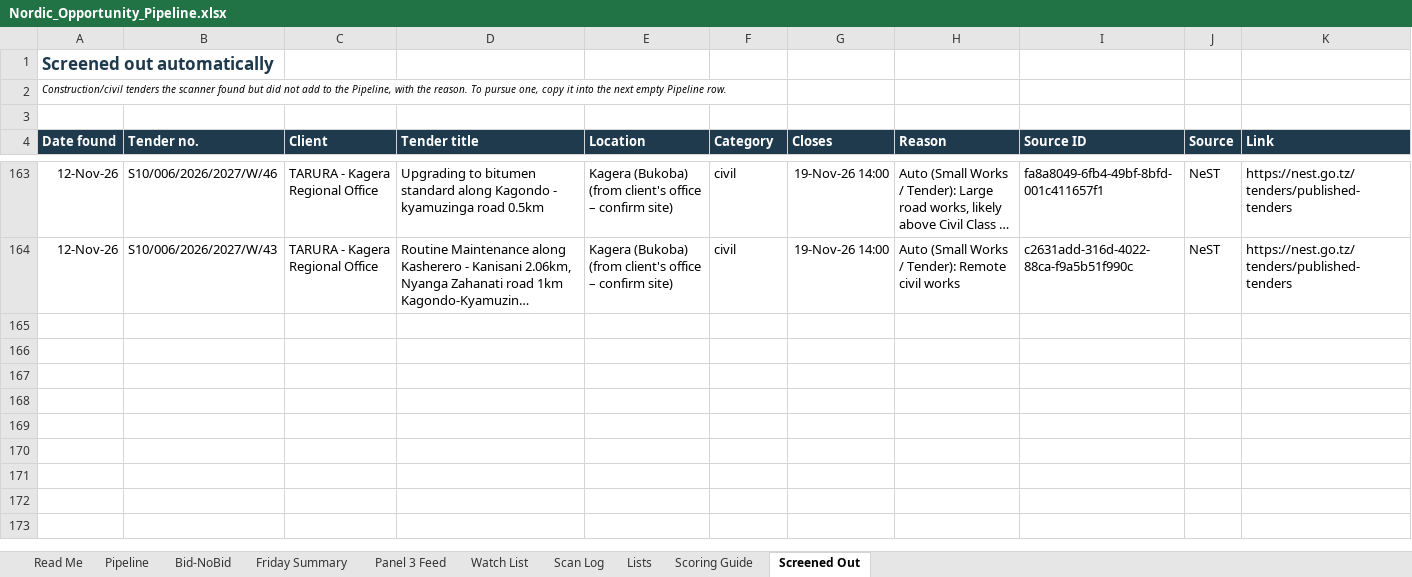
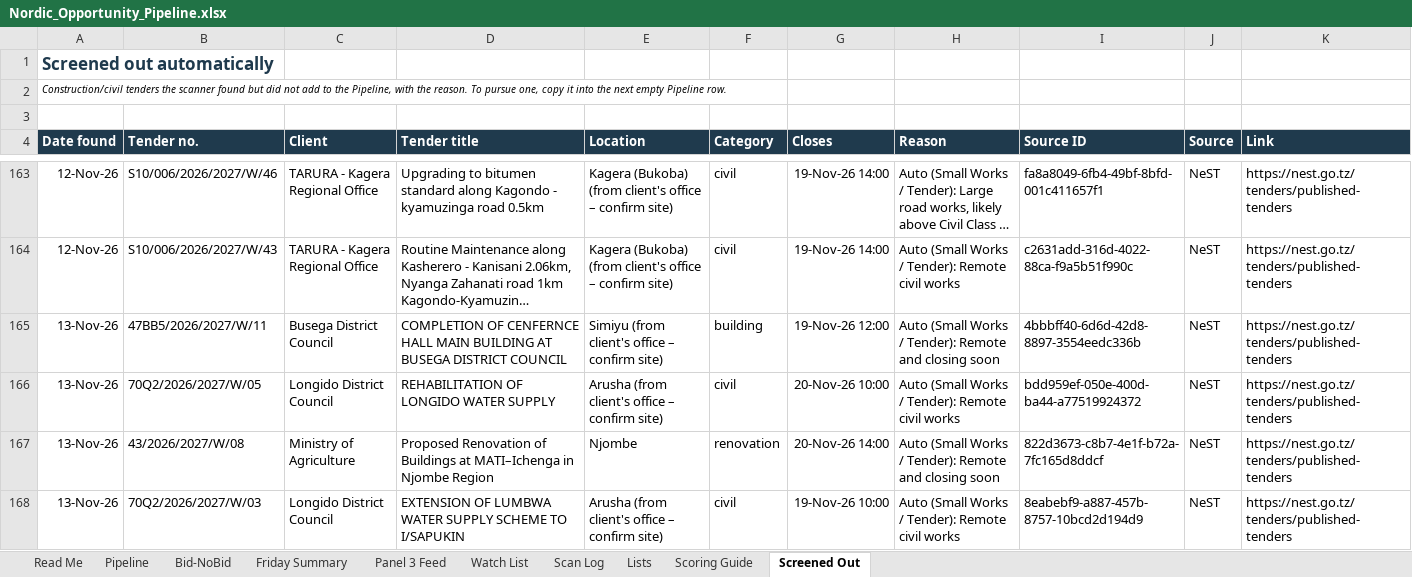
Before and after one commit to frankkashushura/nordic-tender-scanner, an Excel workbook: data/Nordic_Opportunity_Pipeline.xlsx, sheet Screened Out, drawn as a sheet; only a part is shown, gaps mark what is left out; long unchanged cells end in …; values as stored, in another font and other column widths than the file's, no borders; the diff names each change by its address in the sheet, - before the commit and + after, or states it on an @@ line.

```diff
--- a/data/Nordic_Opportunity_Pipeline.xlsx (sheet Screened Out)
+++ b/data/Nordic_Opportunity_Pipeline.xlsx (sheet Screened Out)
+row 165: 13-Nov-26 | 47BB5/2026/2027/W/11 | Busega District Council | COMPLETION OF CENFERNCE HALL MAIN BUILDING AT BUSEGA DISTRICT COUNCIL | Simiyu (from client's office – confirm site) | building | 19-Nov-26 12:00 | Auto (Small Works / Tender): Remote and closing soon | 4bbbff40-6d6d-42d8-8897-3554eedc336b | NeST | https://nest.go.tz/tenders/published-tenders
+row 166: 13-Nov-26 | 70Q2/2026/2027/W/05 | Longido District Council | REHABILITATION OF LONGIDO WATER SUPPLY | Arusha (from client's office – confirm site) | civil | 20-Nov-26 10:00 | Auto (Small Works / Tender): Remote civil works | bdd959ef-050e-400d-ba44-a77519924372 | NeST | https://nest.go.tz/tenders/published-tenders
+row 167: 13-Nov-26 | 43/2026/2027/W/08 | Ministry of Agriculture | Proposed Renovation of Buildings at MATI–Ichenga in Njombe Region | Njombe | renovation | 20-Nov-26 14:00 | Auto (Small Works / Tender): Remote and closing soon | 822d3673-c8b7-4e1f-b72a-7fc165d8ddcf | NeST | https://nest.go.tz/tenders/published-tenders
+row 168: 13-Nov-26 | 70Q2/2026/2027/W/03 | Longido District Council | EXTENSION OF LUMBWA WATER SUPPLY SCHEME TO I/SAPUKIN | Arusha (from client's office – confirm site) | civil | 19-Nov-26 10:00 | Auto (Small Works / Tender): Remote civil works | 8eabebf9-a887-457b-8757-10bcd2d194d9 | NeST | https://nest.go.tz/tenders/published-tenders
```
Also changed, not shown: sheet Pipeline, sheet Scan Log, sheet Bid-NoBid, 7 other files.
